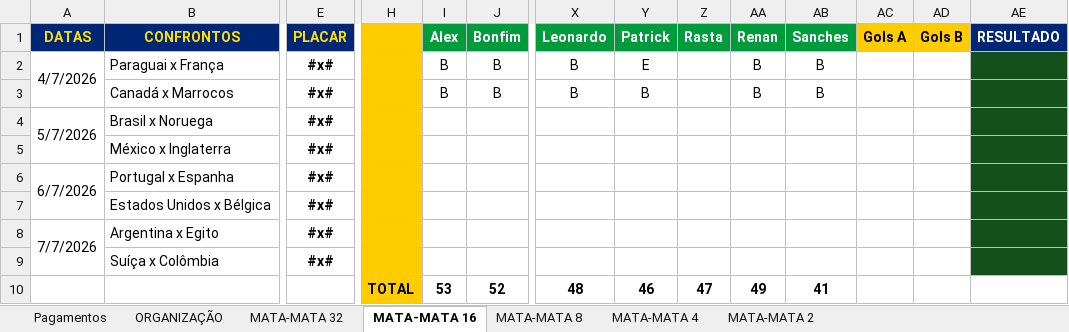
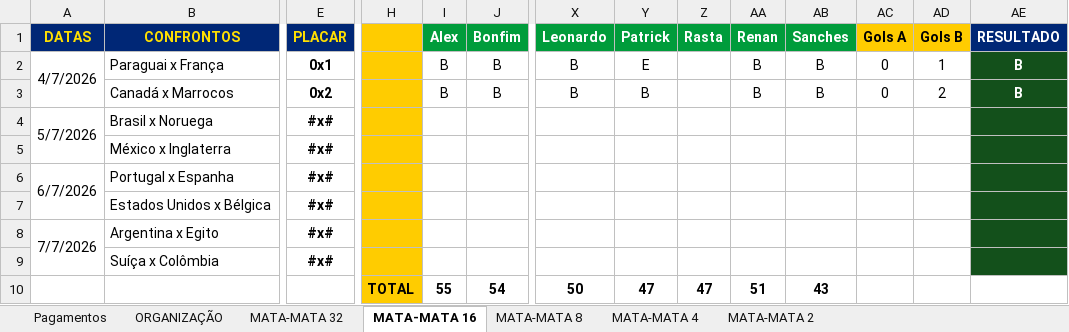
Before and after one commit to ChristianBranco/BolaoCopa, an Excel workbook: BOLAO.xlsx, sheet MATA-MATA 16, drawn as a sheet; only a part is shown, gaps mark what is left out; values as stored, in another font and other column widths than the file's, no borders; conditional formats not drawn; removed rows and columns are numbered as before the commit, all else as after; rows hold the shown columns only; the diff names each change by its address in the sheet, - before the commit and + after, or states it on an @@ line.

```diff
--- a/BOLAO.xlsx (sheet MATA-MATA 16)
+++ b/BOLAO.xlsx (sheet MATA-MATA 16)
-E2 (PLACAR): #x#
+E2 (PLACAR): 0x1
-AC2:AC3 (Gols A): (empty)
+AC2:AC3 (Gols A): 0
-AD2 (Gols B): (empty)
+AD2 (Gols B): 1
-AE2:AE3 (RESULTADO): (empty)
+AE2:AE3 (RESULTADO): B
-E3 (PLACAR): #x#
+E3 (PLACAR): 0x2
-AD3 (Gols B): (empty)
+AD3 (Gols B): 2
-row 10:  |  |  | TOTAL | 53 | 52 | 48 | 46 | 47 | 49 | 41
+row 10:  |  |  | TOTAL | 55 | 54 | 50 | 47 | 47 | 51 | 43
```
Also changed, not shown: sheet MATA-MATA 2, sheet MATA-MATA 4, sheet MATA-MATA 8.
